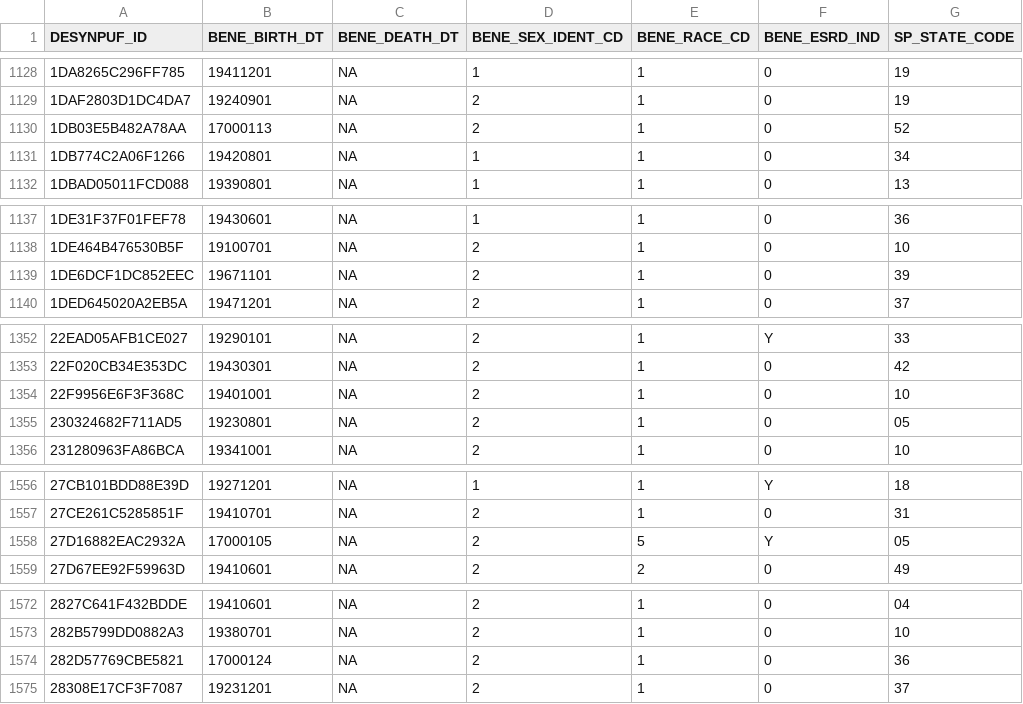
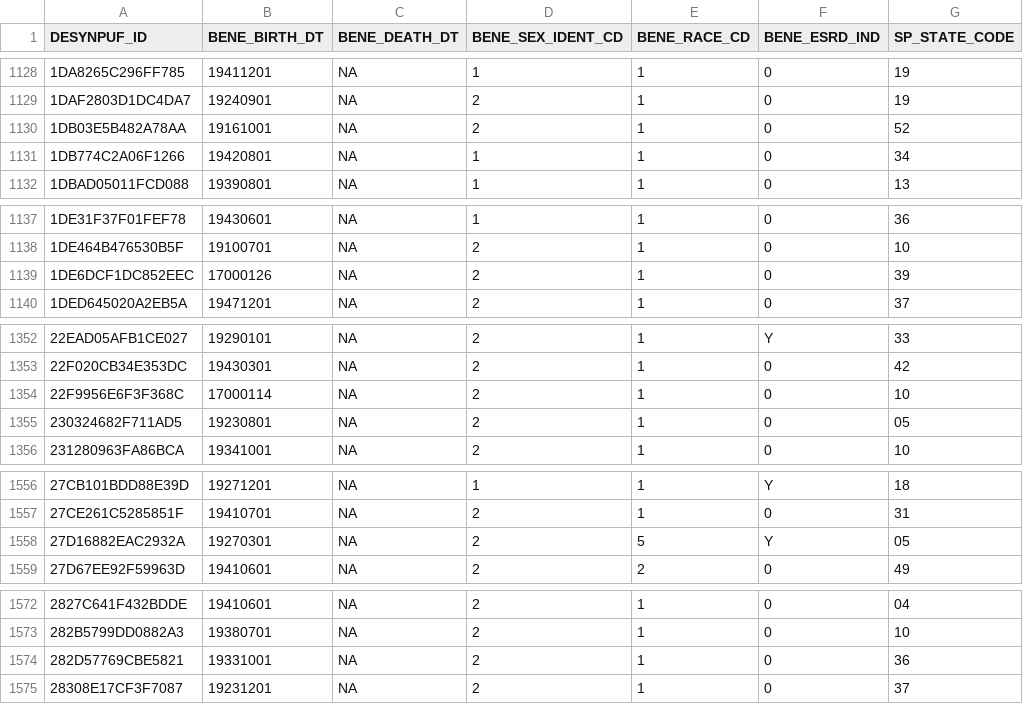
Before and after one commit to Plinth-Analytics/robust-rwd, a CSV file: data/patients01.csv, drawn as a sheet; only a part is shown, gaps mark what is left out; the diff covers the shown part only; the diff names each change by its address in the sheet, - before the commit and + after, or states it on an @@ line.

```diff
--- a/data/patients01.csv
+++ b/data/patients01.csv
-B1130 (BENE_BIRTH_DT): 17000113
+B1130 (BENE_BIRTH_DT): 19161001
-B1139 (BENE_BIRTH_DT): 19671101
+B1139 (BENE_BIRTH_DT): 17000126
-B1354 (BENE_BIRTH_DT): 19401001
+B1354 (BENE_BIRTH_DT): 17000114
-B1558 (BENE_BIRTH_DT): 17000105
+B1558 (BENE_BIRTH_DT): 19270301
-B1574 (BENE_BIRTH_DT): 17000124
+B1574 (BENE_BIRTH_DT): 19331001
```
Also changed, not shown: 35 edited cells elsewhere in this file, 4 other files.
